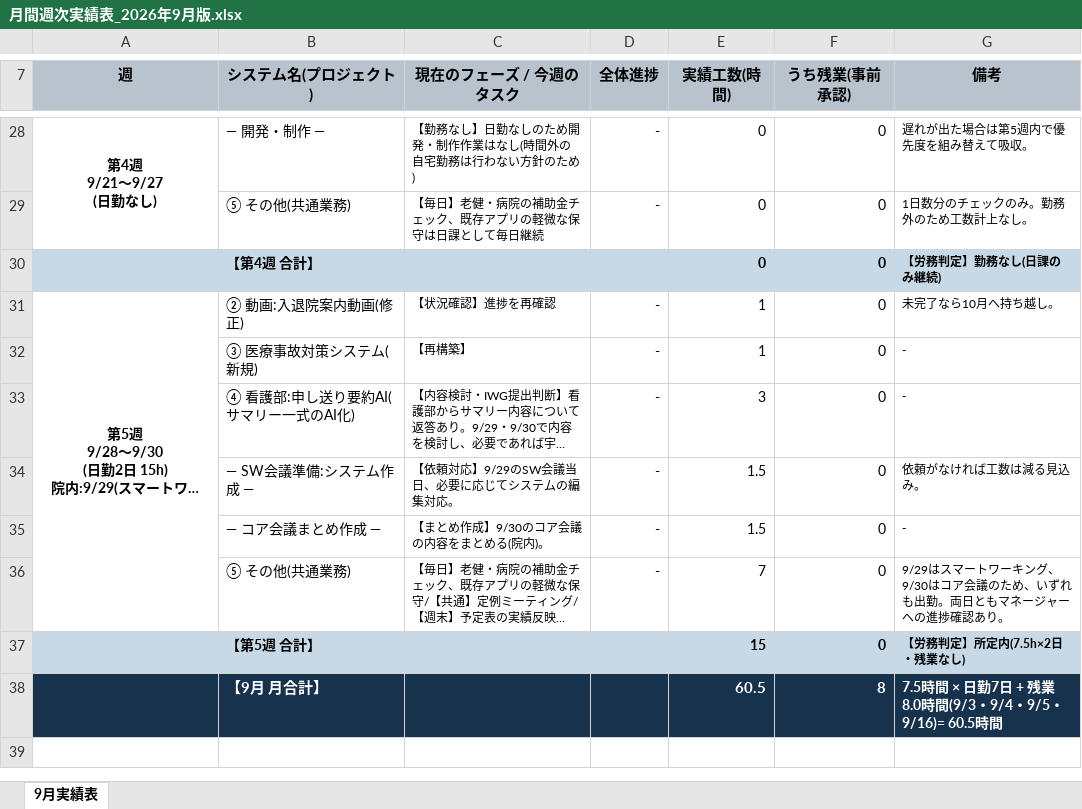
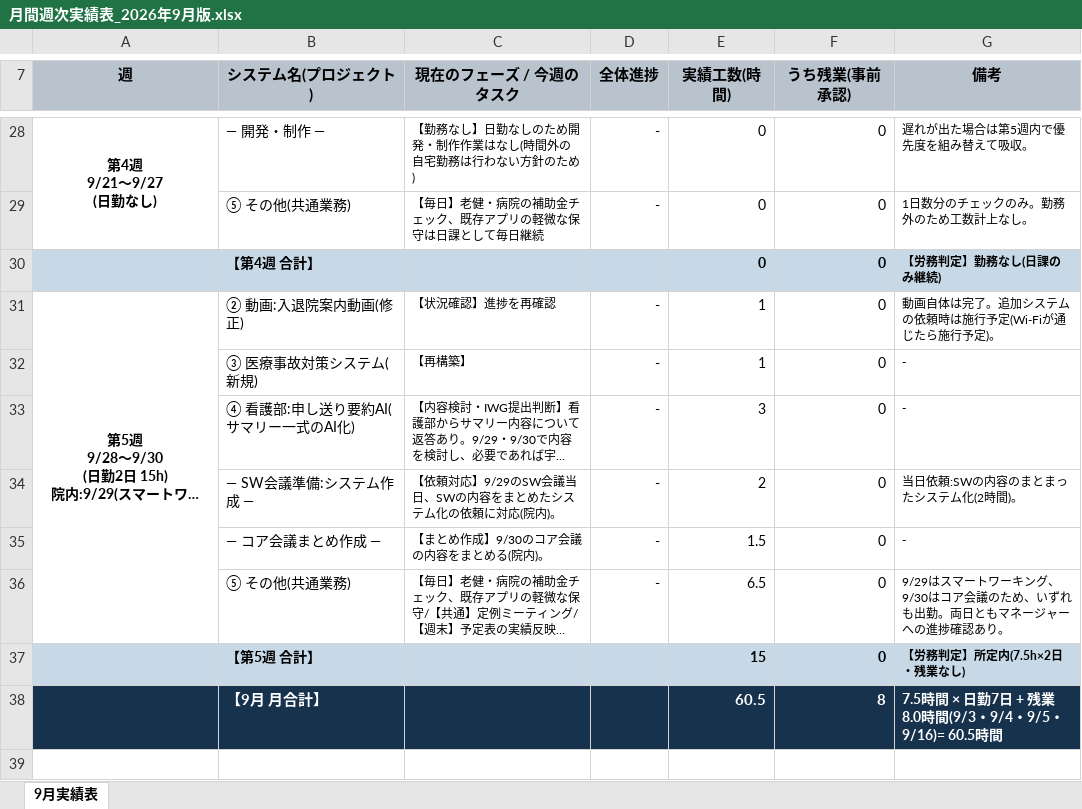
Before and after one commit to tabouyos/taabou, an Excel workbook: 月ノルマ/月間週次実績表_2026年9月版.xlsx, sheet 9月実績表, drawn as a sheet; only a part is shown, gaps mark what is left out; long unchanged cells end in …; values as stored, in another font and other column widths than the file's, no borders; the diff names each change by its address in the sheet, - before the commit and + after, or states it on an @@ line.

```diff
--- a/月ノルマ/月間週次実績表_2026年9月版.xlsx (sheet 9月実績表)
+++ b/月ノルマ/月間週次実績表_2026年9月版.xlsx (sheet 9月実績表)
-G31 (備考): 未完了なら10月へ持ち越し。
+G31 (備考): 動画自体は完了。追加システムの依頼時は施行予定(Wi-Fiが通じたら施行予定)。
-C34 (現在のフェーズ / 今週のタスク): 【依頼対応】9/29のSW会議当日、必要に応じてシステムの編集対応。
+C34 (現在のフェーズ / 今週のタスク): 【依頼対応】9/29のSW会議当日、SWの内容をまとめたシステム化の依頼に対応(院内)。
-E34 (実績工数(時間)): 1.5
+E34 (実績工数(時間)): 2
-G34 (備考): 依頼がなければ工数は減る見込み。
+G34 (備考): 当日依頼:SWの内容のまとまったシステム化(2時間)。
-E36 (実績工数(時間)): 7
+E36 (実績工数(時間)): 6.5
```
